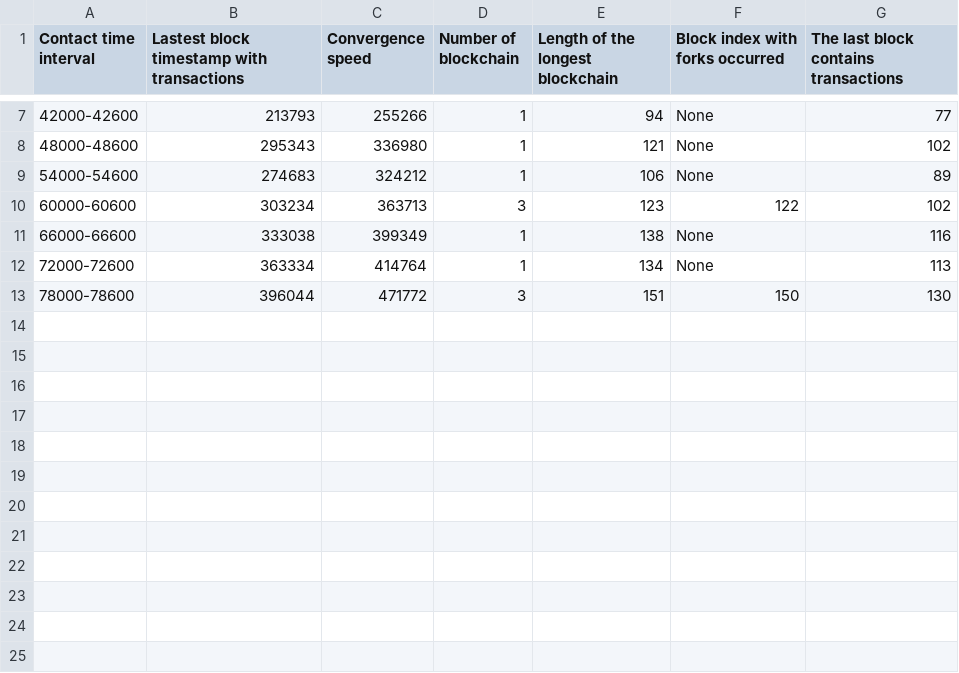
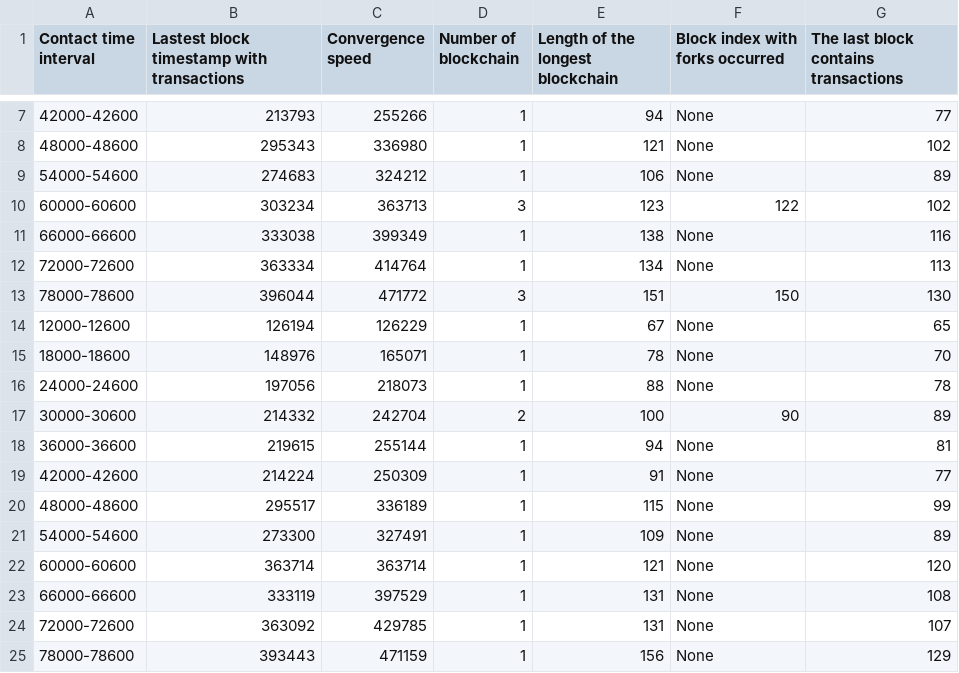
Before and after one commit to lwangreen/Blockchain_simulator, a CSV file: Stats/statistics_RT_RW.csv, drawn as a sheet; only a part is shown, gaps mark what is left out; the diff names each change by its address in the sheet, - before the commit and + after, or states it on an @@ line.

```diff
--- a/Stats/statistics_RT_RW.csv
+++ b/Stats/statistics_RT_RW.csv
+row 14: 12000-12600 | 126194 | 126229 | 1 | 67 | None | 65
+row 15: 18000-18600 | 148976 | 165071 | 1 | 78 | None | 70
+row 16: 24000-24600 | 197056 | 218073 | 1 | 88 | None | 78
+row 17: 30000-30600 | 214332 | 242704 | 2 | 100 | 90 | 89
+row 18: 36000-36600 | 219615 | 255144 | 1 | 94 | None | 81
+row 19: 42000-42600 | 214224 | 250309 | 1 | 91 | None | 77
+row 20: 48000-48600 | 295517 | 336189 | 1 | 115 | None | 99
+row 21: 54000-54600 | 273300 | 327491 | 1 | 109 | None | 89
+row 22: 60000-60600 | 363714 | 363714 | 1 | 121 | None | 120
+row 23: 66000-66600 | 333119 | 397529 | 1 | 131 | None | 108
+row 24: 72000-72600 | 363092 | 429785 | 1 | 131 | None | 107
+row 25: 78000-78600 | 393443 | 471159 | 1 | 156 | None | 129
```
Also changed, not shown: Stats/statistics_RT_RW_RC.csv, Stats/statistics_RT_RW_RSC.csv, 49 other files.
